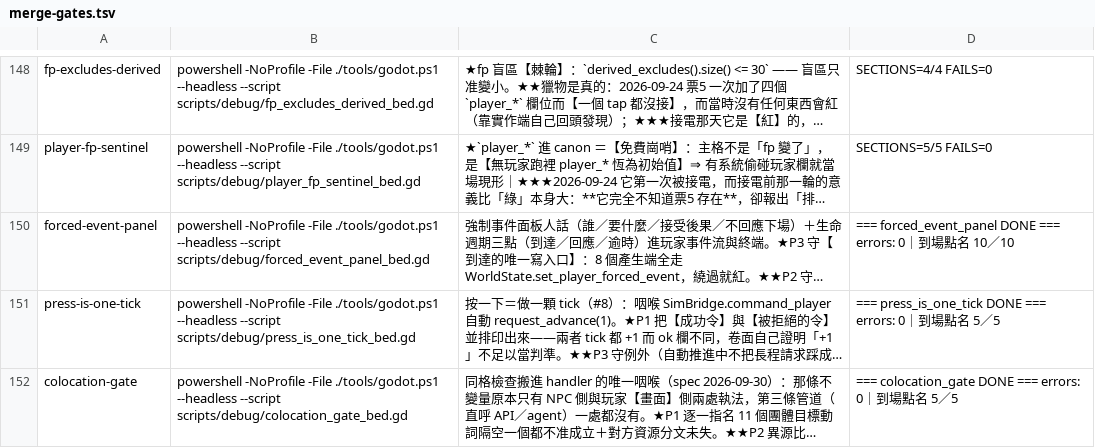
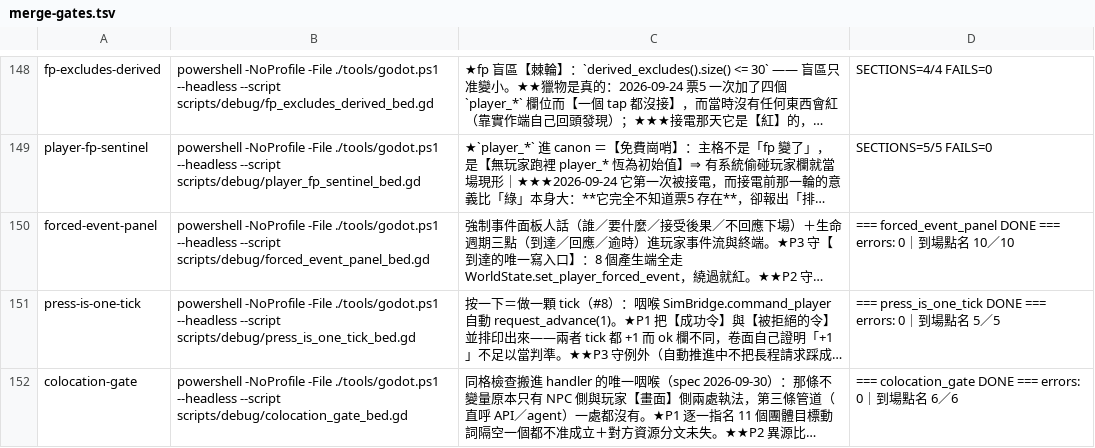
Before and after one commit to ivanlin630/demo, a TSV file: docs/process/merge-gates.tsv, drawn as a sheet; only a part is shown, gaps mark what is left out; long unchanged cells end in …; the diff names each change by its address in the sheet, - before the commit and + after, or states it on an @@ line.

```diff
--- a/docs/process/merge-gates.tsv
+++ b/docs/process/merge-gates.tsv
-D152: …名 5／5
+D152: …名 6／6
```
Also changed, not shown: 2 other files.
